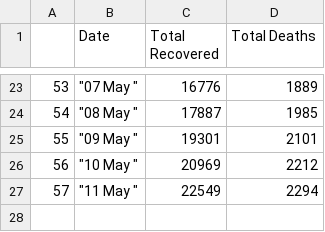
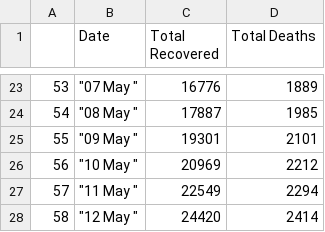
Before and after one commit to ETS-Android3/Covid-Live-Android-App, a CSV file: hehe.csv, drawn as a sheet; only a part is shown, gaps mark what is left out; the diff names each change by its address in the sheet, - before the commit and + after, or states it on an @@ line.

Commit message:
Update hehe.csv

```diff
--- a/hehe.csv
+++ b/hehe.csv
+row 28: 58 | "12 May " | 24420 | 2414
```
